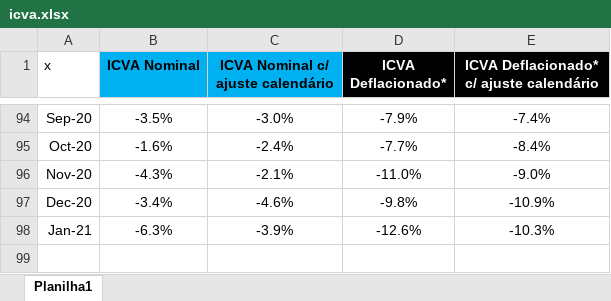
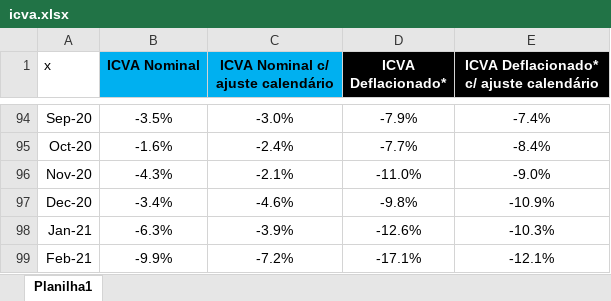
Before and after one commit to schoulten/macroview, an Excel workbook: data/icva.xlsx, sheet Planilha1, drawn as a sheet; only a part is shown, gaps mark what is left out; values as stored, in another font and other column widths than the file's, no borders; the diff names each change by its address in the sheet, - before the commit and + after, or states it on an @@ line.

```diff
--- a/data/icva.xlsx (sheet Planilha1)
+++ b/data/icva.xlsx (sheet Planilha1)
+row 99: Feb-21 | -9.9% | -7.2% | -17.1% | -12.1%
```
Also changed, not shown: data/SeriesTemporais_Autoveiculos.xlsm, 9 other files.
